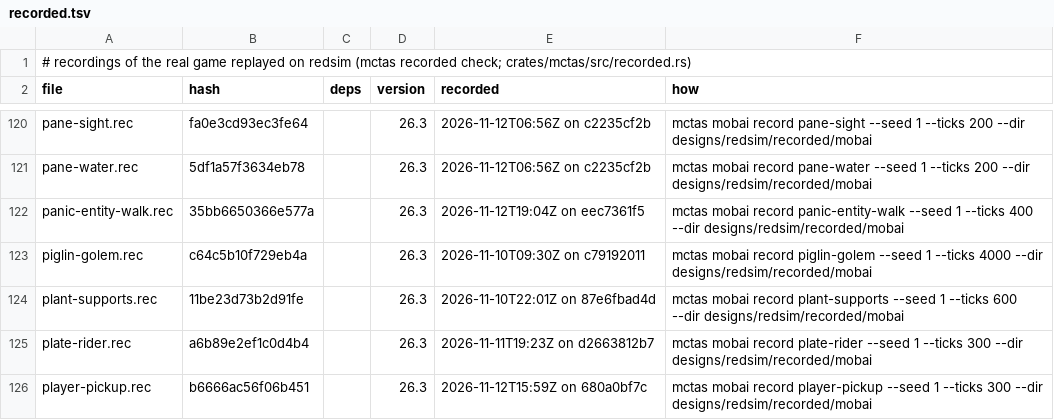
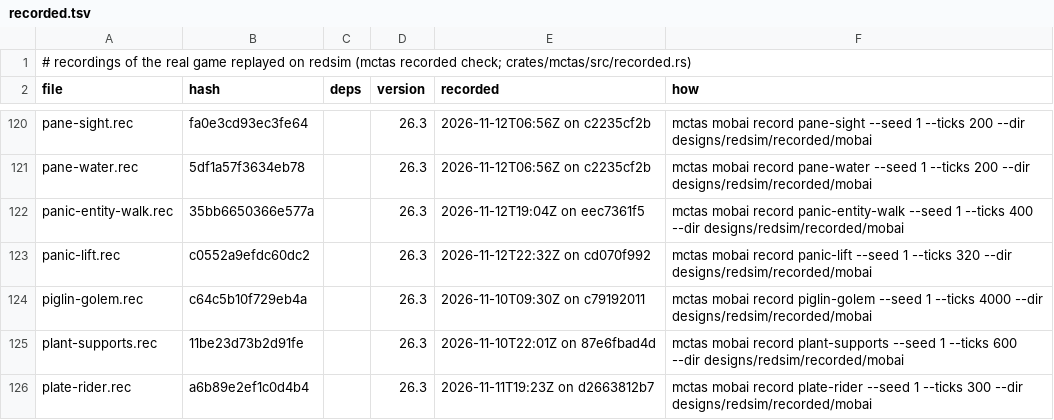
Before and after one commit to vjeux/redstonepedia, a TSV file: designs/redsim/recorded/mobai/recorded.tsv, drawn as a sheet; only a part is shown, gaps mark what is left out; the shorter side is filled out with more unchanged rows.

Commit message:
mobai: the panic-lift scene recorded (now replayed exactly: redsim's bubble-column sky light came to main with 4a3064428)
- Scene `panic-lift` recorded (designs/redsim/recorded/mobai/panic-lift.rec, official 26.3, 320
  frames): an IDLE rider at rest panicking at a zombie shown at t200, its cart kicked at t214 along
  a rail into a 1 x 1 bubble column; redsim replays it with 0 differences (the rider's panic
  stroll, MoveToTargetSink's cooldown, the cart's rise in the column and the rider's paths from
  inside it); the scene's comment updated.
- (Rebased on main 35690e894: this commit's own daylight.rs change, a bubble column's light block 1
  as water's, is already on main from 4a3064428 with the same rule, so only the recording stays.)

Why: mob-AI's split (the lift's light is the light engine's: tick-exact's; the mob side theirs
once the light matched) and ironspec's sky checks through lifts.

Tests: mctas test (sim containers 1, sim pistons 3, sim redstone 2, sim sculk 1, sim terrain 2, sim traces 9, sim vanilla 11; 29 pieces) on a7463583a vs b4d6a2b97: all PASS in 226 s

```diff
--- a/designs/redsim/recorded/mobai/recorded.tsv
+++ b/designs/redsim/recorded/mobai/recorded.tsv
@@ -122,2 +122,3 @@ pane-water.rec	5df1a57f3634eb78		26.3	2026-11-12T06:56Z on c2235cf2b	mctas mobai
 panic-entity-walk.rec	35bb6650366e577a		26.3	2026-11-12T19:04Z on eec7361f5	mctas mobai record panic-entity-walk --seed 1 --ticks 400 --dir designs/redsim/recorded/mobai
+panic-lift.rec	c0552a9efdc60dc2		26.3	2026-11-12T22:32Z on cd070f992	mctas mobai record panic-lift --seed 1 --ticks 320 --dir designs/redsim/recorded/mobai
 piglin-golem.rec	c64c5b10f729eb4a		26.3	2026-11-10T09:30Z on c79192011	mctas mobai record piglin-golem --seed 1 --ticks 4000 --dir designs/redsim/recorded/mobai
```
Also changed, not shown: 2 other files.
